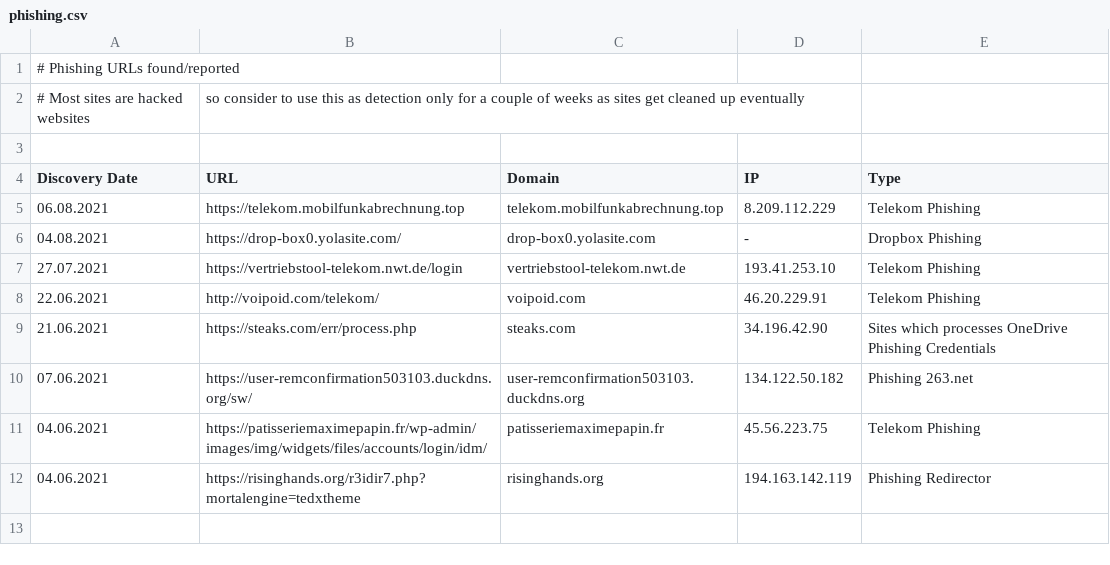
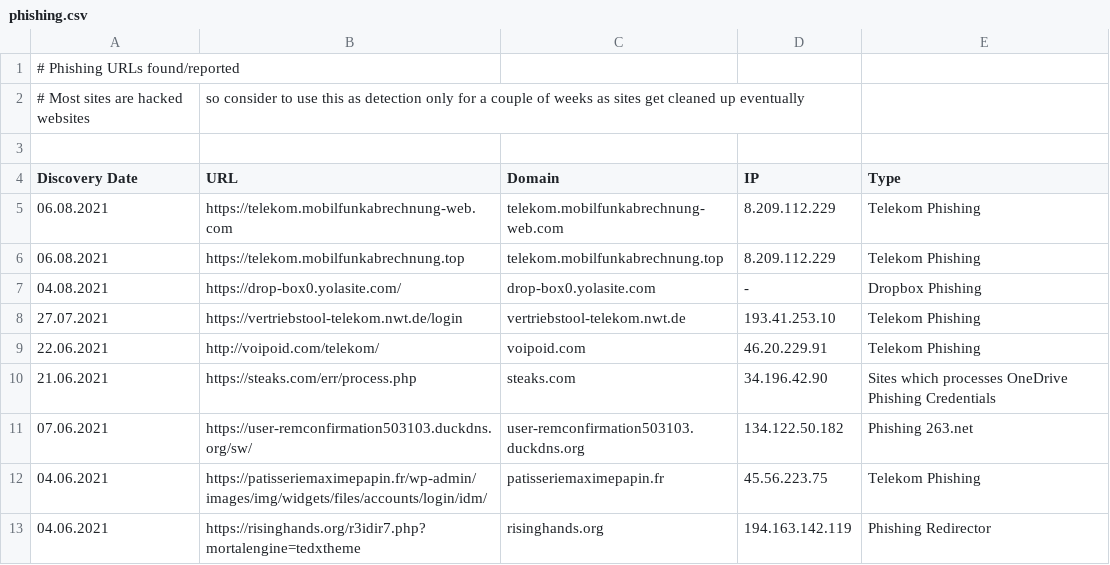
Before and after one commit to zeroq/osint, a CSV file: phishing.csv, drawn as a sheet.

Commit message:
Update phishing.csv

```diff
--- a/phishing.csv
+++ b/phishing.csv
@@ -4,2 +4,3 @@
 Discovery Date, URL, Domain, IP, Type
+06.08.2021, https://telekom.mobilfunkabrechnung-web.com, telekom.mobilfunkabrechnung-web.com, 8.209.112.229, Telekom Phishing
 06.08.2021, https://telekom.mobilfunkabrechnung.top, telekom.mobilfunkabrechnung.top, 8.209.112.229, Telekom Phishing
```
